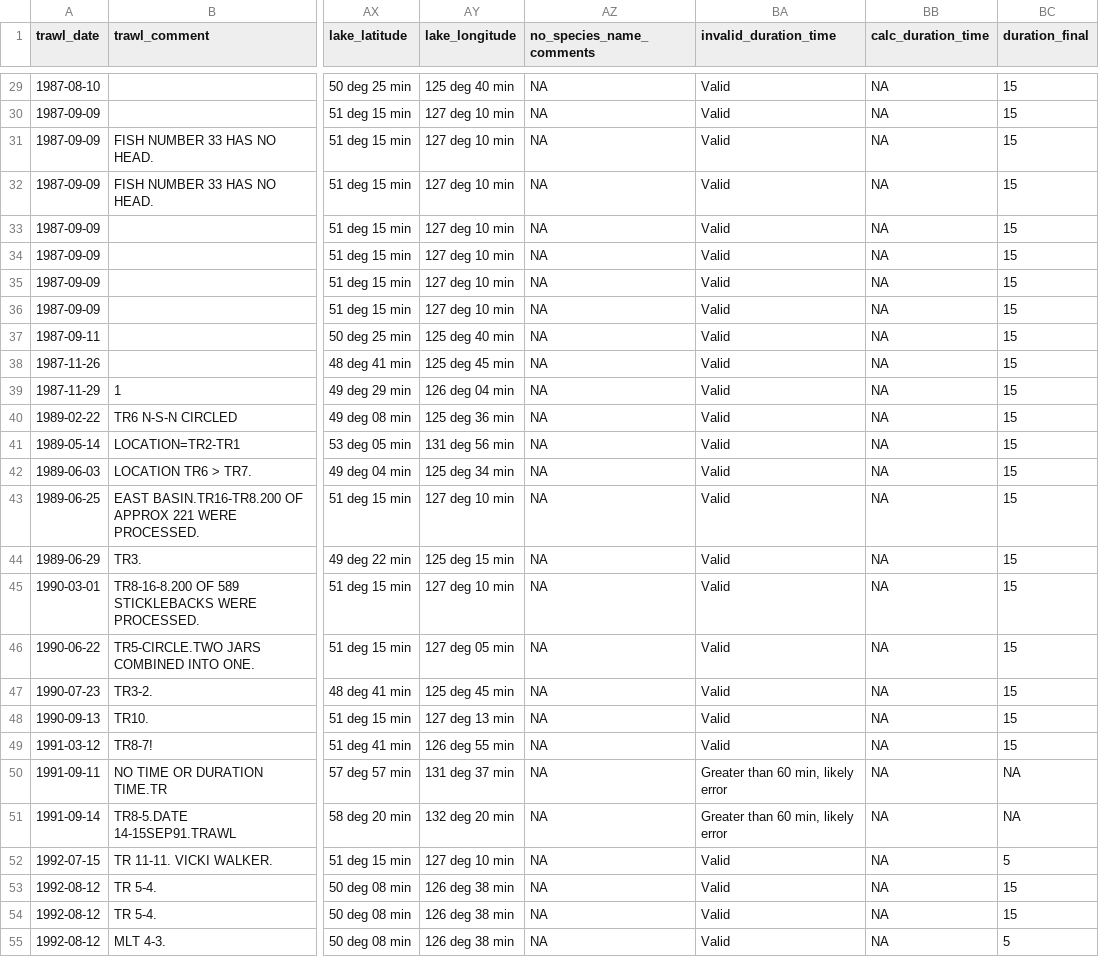
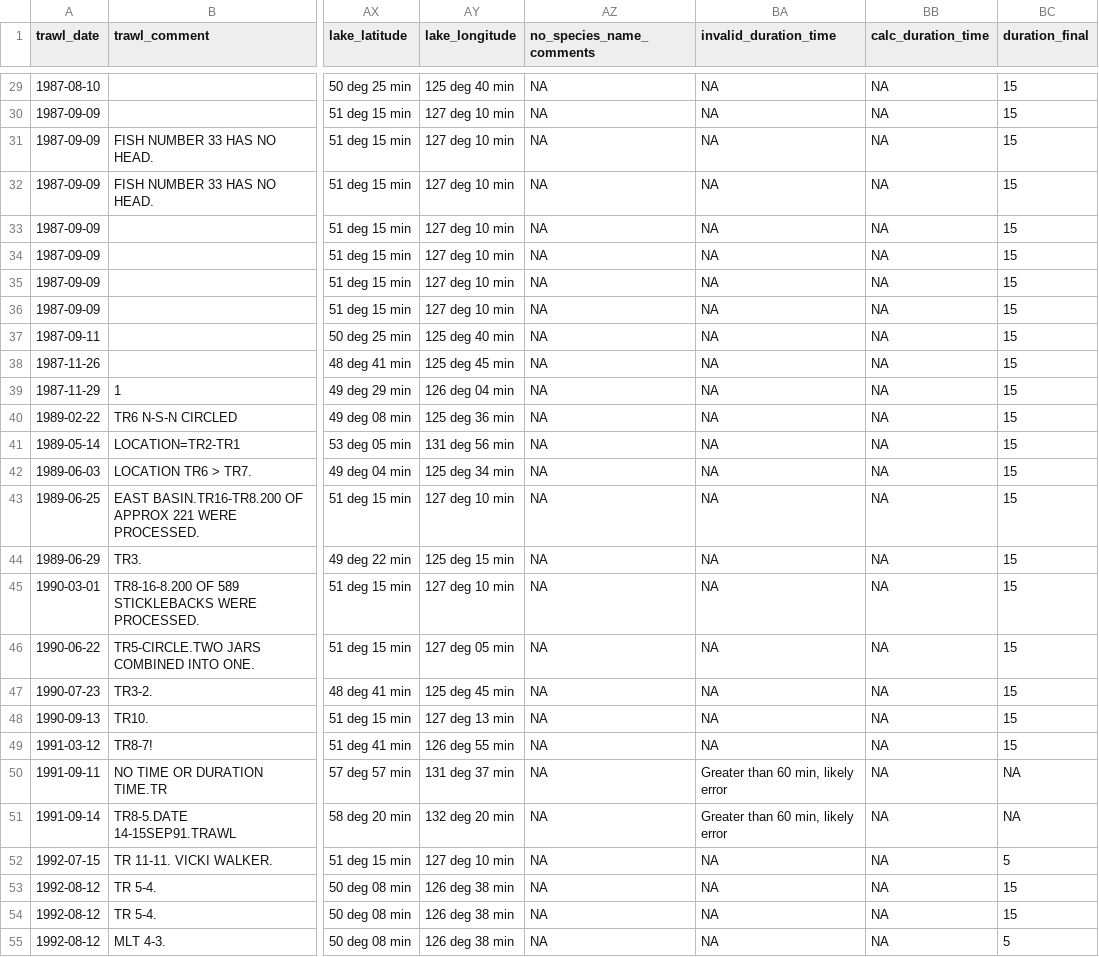
Before and after one commit to SiRE-P/LDP_ATS_Rescue, a CSV file: TRAWL_BIOSAMPLE/03_errors_out/fish_length_weight_errors.csv, drawn as a sheet; only a part is shown, gaps mark what is left out; the diff covers the shown part only; the diff names each change by its address in the sheet, - before the commit and + after, or states it on an @@ line.

Commit message:
Corrected comment in invalid_durarion_time field

```diff
--- a/TRAWL_BIOSAMPLE/03_errors_out/fish_length_weight_errors.csv
+++ b/TRAWL_BIOSAMPLE/03_errors_out/fish_length_weight_errors.csv
-BA29:BA49 (invalid_duration_time): Valid
+BA29:BA49 (invalid_duration_time): NA
-BA52:BA55 (invalid_duration_time): Valid
+BA52:BA55 (invalid_duration_time): NA
```
Also changed, not shown: 46 edited cells elsewhere in this file, 5 other files.
